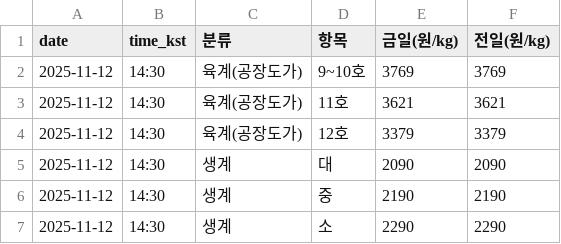
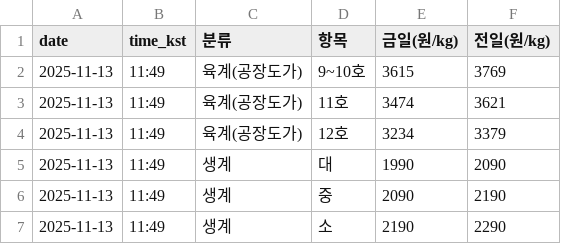
Before and after one commit to chickenman1111/chicken-prices, a CSV file: data/latest.csv, drawn as a sheet.

```diff
--- a/data/latest.csv
+++ b/data/latest.csv
@@ -1,7 +1,7 @@
 date,time_kst,분류,항목,금일(원/kg),전일(원/kg)
-2025-11-12,14:30,육계(공장도가),9~10호,3769,3769
-2025-11-12,14:30,육계(공장도가),11호,3621,3621
-2025-11-12,14:30,육계(공장도가),12호,3379,3379
-2025-11-12,14:30,생계,대,2090,2090
-2025-11-12,14:30,생계,중,2190,2190
-2025-11-12,14:30,생계,소,2290,2290
+2025-11-13,11:49,육계(공장도가),9~10호,3615,3769
+2025-11-13,11:49,육계(공장도가),11호,3474,3621
+2025-11-13,11:49,육계(공장도가),12호,3234,3379
+2025-11-13,11:49,생계,대,1990,2090
+2025-11-13,11:49,생계,중,2090,2190
+2025-11-13,11:49,생계,소,2190,2290
```
Also changed, not shown: data/history.csv.
